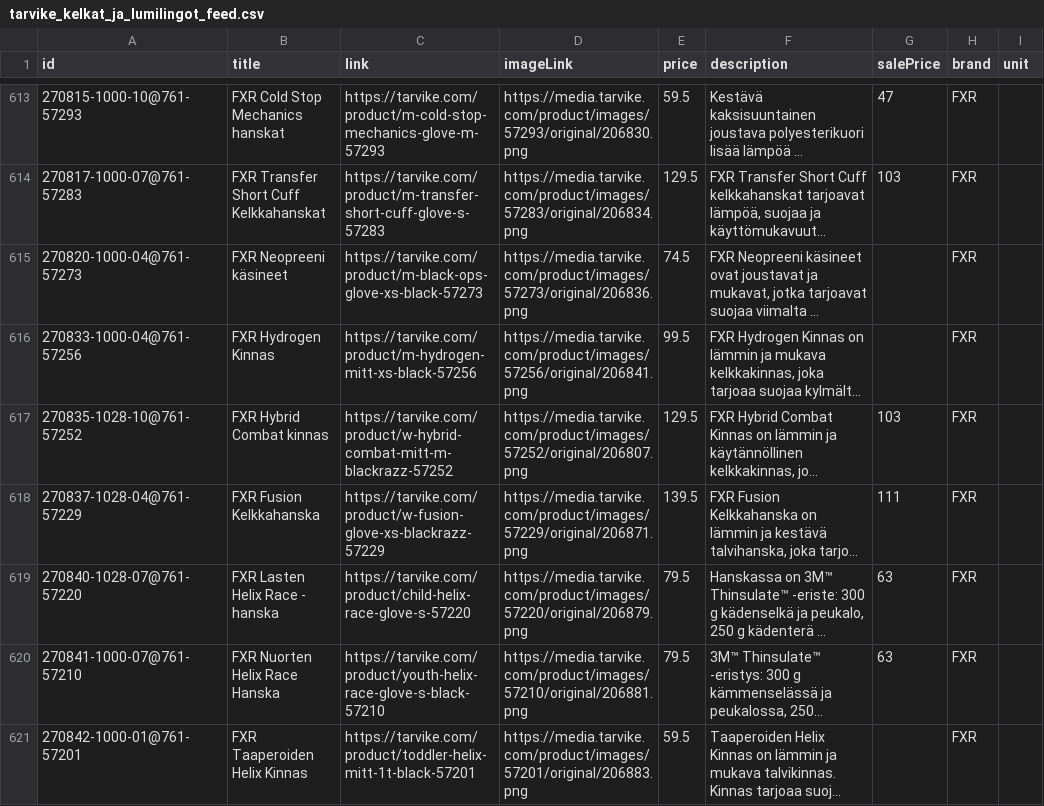
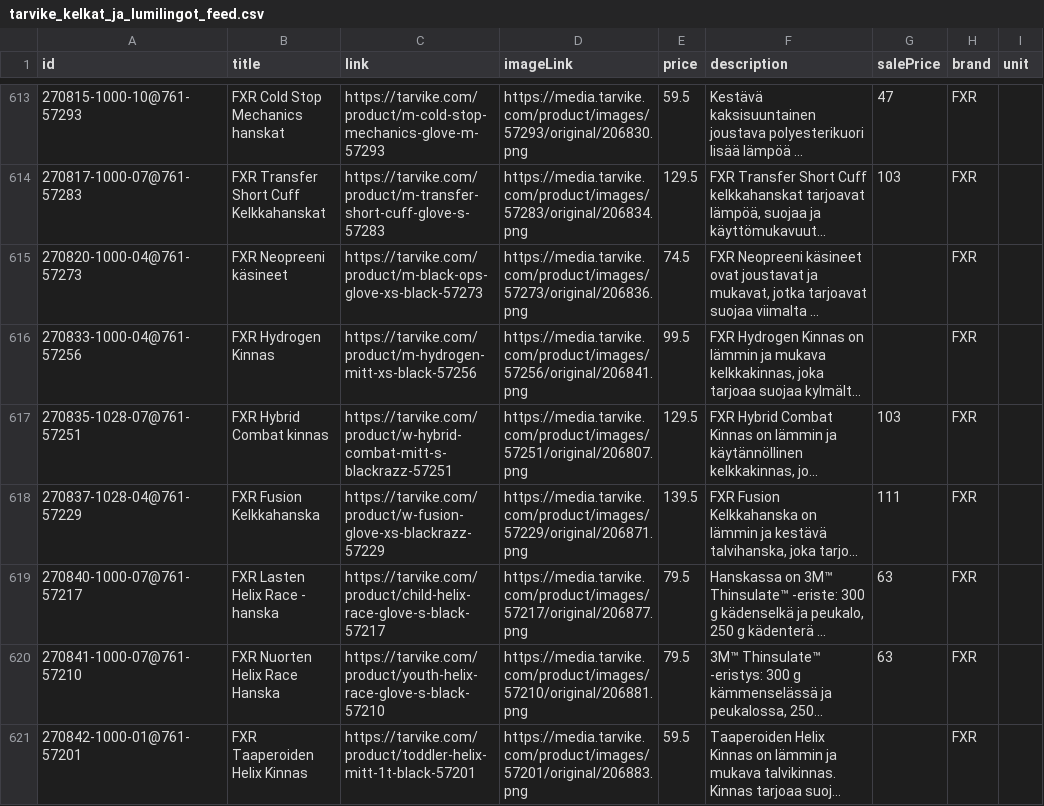
Before and after one commit to TarvikeTT/almadynamo, a CSV file: tarvike_kelkat_ja_lumilingot_feed.csv, drawn as a sheet; only a part is shown, gaps mark what is left out; long unchanged cells end in …; the diff covers the shown part only; the diff names each change by its address in the sheet, - before the commit and + after, or states it on an @@ line.

```diff
--- a/tarvike_kelkat_ja_lumilingot_feed.csv
+++ b/tarvike_kelkat_ja_lumilingot_feed.csv
-A617 (id): 270835-1028-10@761-57252
+A617 (id): 270835-1028-07@761-57251
-C617 (link): https://tarvike.com/product/w-hybrid-combat-mitt-m-blackrazz-57252
+C617 (link): https://tarvike.com/product/w-hybrid-combat-mitt-s-blackrazz-57251
-D617 (imageLink): https://media.tarvike.com/product/images/57252/original/206807.png
+D617 (imageLink): https://media.tarvike.com/product/images/57251/original/206807.png
-A619 (id): 270840-1028-07@761-57220
+A619 (id): 270840-1000-07@761-57217
-C619 (link): https://tarvike.com/product/child-helix-race-glove-s-57220
+C619 (link): https://tarvike.com/product/child-helix-race-glove-s-black-57217
-D619 (imageLink): https://media.tarvike.com/product/images/57220/original/206879.png
+D619 (imageLink): https://media.tarvike.com/product/images/57217/original/206877.png
```
Also changed, not shown: 25 edited cells elsewhere in this file, tarvike_tarjoukset_ai.csv.
